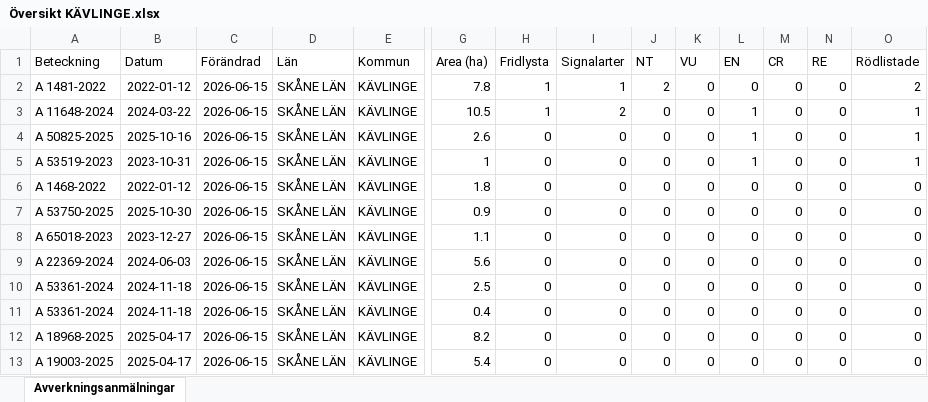
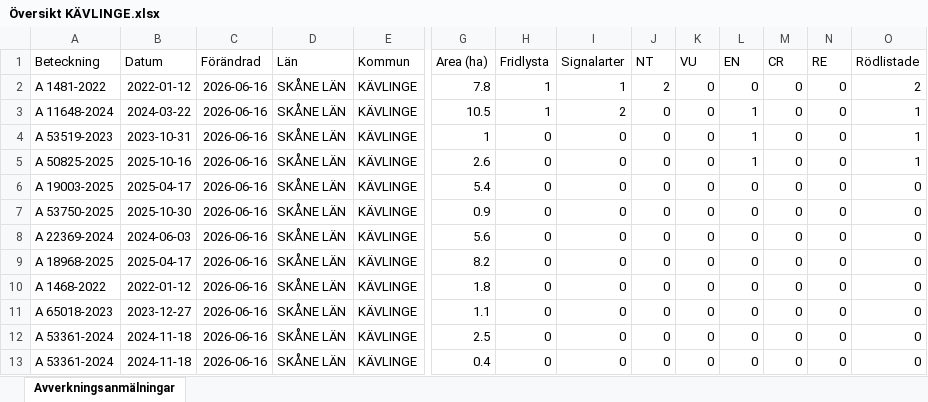
Before and after one commit to klasma/Logging_1261, an Excel workbook: Översikt KÄVLINGE.xlsx, sheet Avverkningsanmälningar, drawn as a sheet; only a part is shown, gaps mark what is left out; values as stored, in another font and other column widths than the file's, no borders; removed rows and columns are numbered as before the commit, all else as after; rows hold the shown columns only; the diff names each change by its address in the sheet, - before the commit and + after, or states it on an @@ line.

```diff
--- a/Översikt KÄVLINGE.xlsx (sheet Avverkningsanmälningar)
+++ b/Översikt KÄVLINGE.xlsx (sheet Avverkningsanmälningar)
-C2:C3 (Förändrad): 2026-06-15
+C2:C3 (Förändrad): 2026-06-16
-row 4: A 50825-2025 | 2025-10-16 | 2026-06-15 | SKÅNE LÄN | KÄVLINGE | 2.6 | 0 | 0 | 0 | 0 | 1 | 0 | 0 | 1
-C4 (Förändrad): 2026-06-15
+C4 (Förändrad): 2026-06-16
+row 5: A 50825-2025 | 2025-10-16 | 2026-06-16 | SKÅNE LÄN | KÄVLINGE | 2.6 | 0 | 0 | 0 | 0 | 1 | 0 | 0 | 1
-A6 (Beteckning): A 1468-2022
+A6 (Beteckning): A 19003-2025
-B6 (Datum): 2022-01-12
+B6 (Datum): 2025-04-17
-C6:C7 (Förändrad): 2026-06-15
+C6:C7 (Förändrad): 2026-06-16
-G6 (Area (ha)): 1.8
+G6 (Area (ha)): 5.4
-row 8: A 65018-2023 | 2023-12-27 | 2026-06-15 | SKÅNE LÄN | KÄVLINGE | 1.1 | 0 | 0 | 0 | 0 | 0 | 0 | 0 | 0
-C8 (Förändrad): 2026-06-15
+C8 (Förändrad): 2026-06-16
+row 9: A 18968-2025 | 2025-04-17 | 2026-06-16 | SKÅNE LÄN | KÄVLINGE | 8.2 | 0 | 0 | 0 | 0 | 0 | 0 | 0 | 0
+row 10: A 1468-2022 | 2022-01-12 | 2026-06-16 | SKÅNE LÄN | KÄVLINGE | 1.8 | 0 | 0 | 0 | 0 | 0 | 0 | 0 | 0
+row 11: A 65018-2023 | 2023-12-27 | 2026-06-16 | SKÅNE LÄN | KÄVLINGE | 1.1 | 0 | 0 | 0 | 0 | 0 | 0 | 0 | 0
-C12:C13 (Förändrad): 2026-06-15
+C12:C13 (Förändrad): 2026-06-16
-row 12: A 18968-2025 | 2025-04-17 | 2026-06-15 | SKÅNE LÄN | KÄVLINGE | 8.2 | 0 | 0 | 0 | 0 | 0 | 0 | 0 | 0
-row 13: A 19003-2025 | 2025-04-17 | 2026-06-15 | SKÅNE LÄN | KÄVLINGE | 5.4 | 0 | 0 | 0 | 0 | 0 | 0 | 0 | 0
```
Also changed, not shown: artfynd/A 11648-2024 artfynd.xlsx, artfynd/A 1481-2022 artfynd.xlsx, 20 other files.
